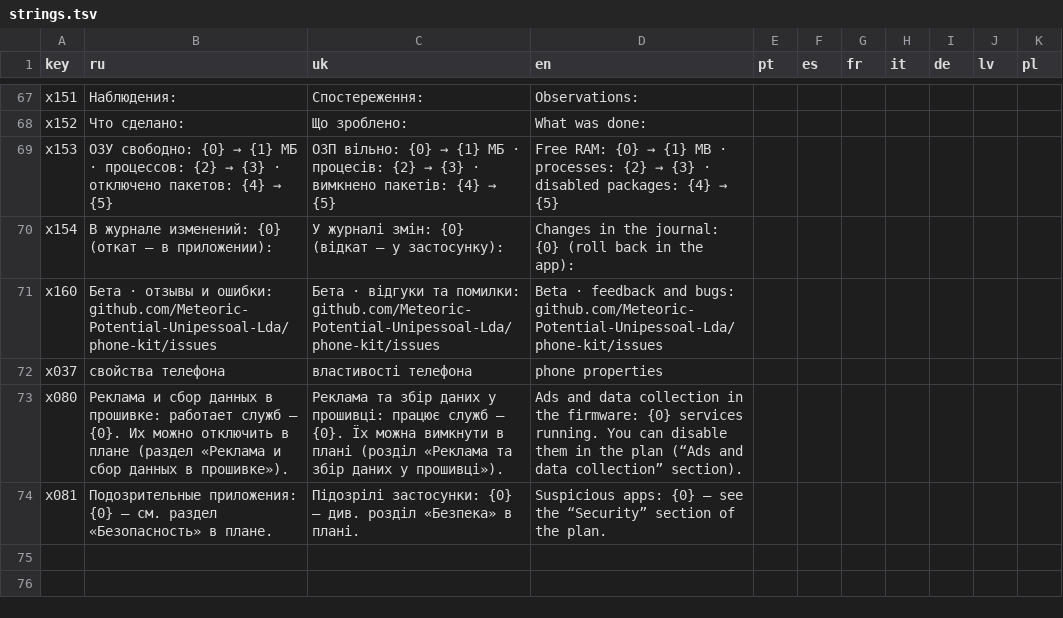
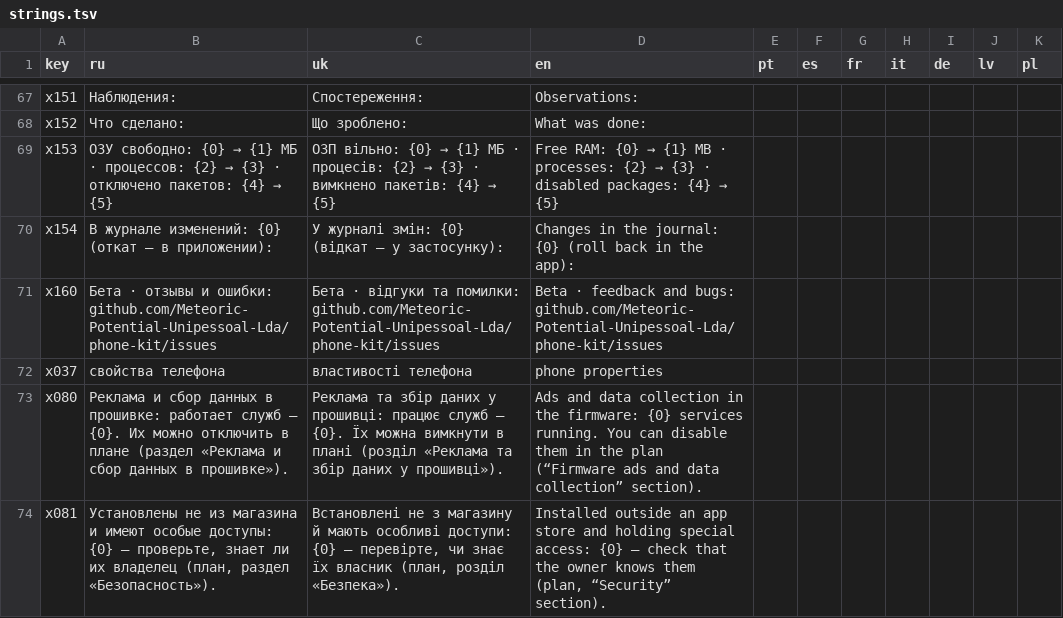
Before and after one commit to Meteoric-Potential-Unipessoal-Lda/phone-kit, a TSV file: mobile/strings.tsv, drawn as a sheet; only a part is shown, gaps mark what is left out.

```diff
--- a/mobile/strings.tsv
+++ b/mobile/strings.tsv
@@ -72,3 +72,3 @@ x160	Бета · отзывы и ошибки: github.com/Meteoric-Potential-Uni
 x037	свойства телефона	властивості телефона	phone properties							
-x080	Реклама и сбор данных в прошивке: работает служб — {0}. Их можно отключить в плане (раздел «Реклама и сбор данных в прошивке»).	Реклама та збір даних у прошивці: працює служб — {0}. Їх можна вимкнути в плані (розділ «Реклама та збір даних у прошивці»).	Ads and data collection in the firmware: {0} services running. You can disable them in the plan (“Ads and data collection” section).							
-x081	Подозрительные приложения: {0} — см. раздел «Безопасность» в плане.	Підозрілі застосунки: {0} — див. розділ «Безпека» в плані.	Suspicious apps: {0} — see the “Security” section of the plan.							
+x080	Реклама и сбор данных в прошивке: работает служб — {0}. Их можно отключить в плане (раздел «Реклама и сбор данных в прошивке»).	Реклама та збір даних у прошивці: працює служб — {0}. Їх можна вимкнути в плані (розділ «Реклама та збір даних у прошивці»).	Ads and data collection in the firmware: {0} services running. You can disable them in the plan (“Firmware ads and data collection” section).							
+x081	Установлены не из магазина и имеют особые доступы: {0} — проверьте, знает ли их владелец (план, раздел «Безопасность»).	Встановлені не з магазину й мають особливі доступи: {0} — перевірте, чи знає їх власник (план, розділ «Безпека»).	Installed outside an app store and holding special access: {0} — check that the owner knows them (plan, “Security” section).							
```
Also changed, not shown: 24 other files.
